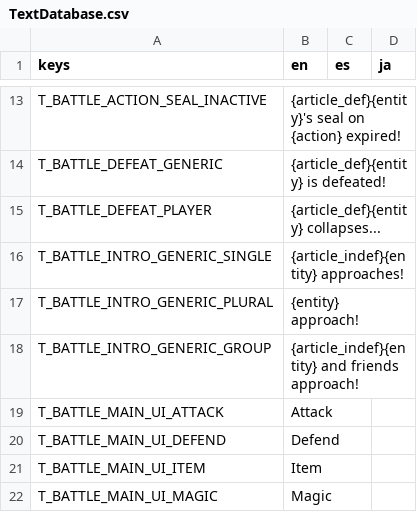
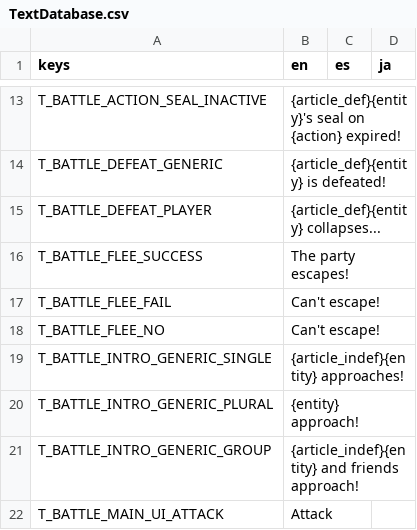
Before and after one commit to Tougon/CopyrightRPG, a CSV file: assets/Localization/TextDatabase.csv, drawn as a sheet; only a part is shown, gaps mark what is left out; the shorter side is filled out with more unchanged rows.

Commit message:
10-4-25 - Fleeing
Added basic support for fleeing battle. Needs an algorithm to determine flee chance under normal conditions. The mechanics regarding repeated fleeing being punished (as discussed) are also not implemented yet.

```diff
--- a/assets/Localization/TextDatabase.csv
+++ b/assets/Localization/TextDatabase.csv
@@ -15,2 +15,5 @@ T_BATTLE_DEFEAT_GENERIC,{article_def}{entity} is defeated!,,
 T_BATTLE_DEFEAT_PLAYER,{article_def}{entity} collapses...,,
+T_BATTLE_FLEE_SUCCESS,The party escapes!,,
+T_BATTLE_FLEE_FAIL,Can't escape!,,
+T_BATTLE_FLEE_NO,Can't escape!,,
 T_BATTLE_INTRO_GENERIC_SINGLE,{article_indef}{entity} approaches!,,
```
Also changed, not shown: 10 other files.
